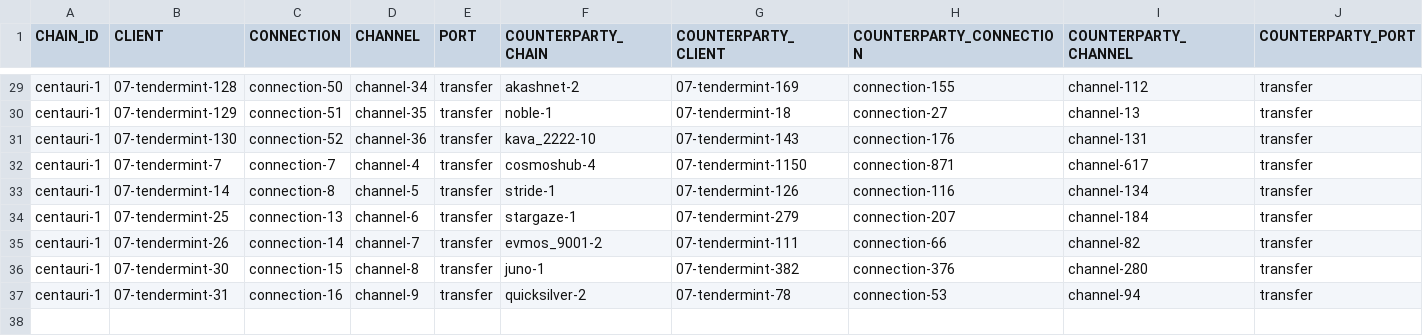
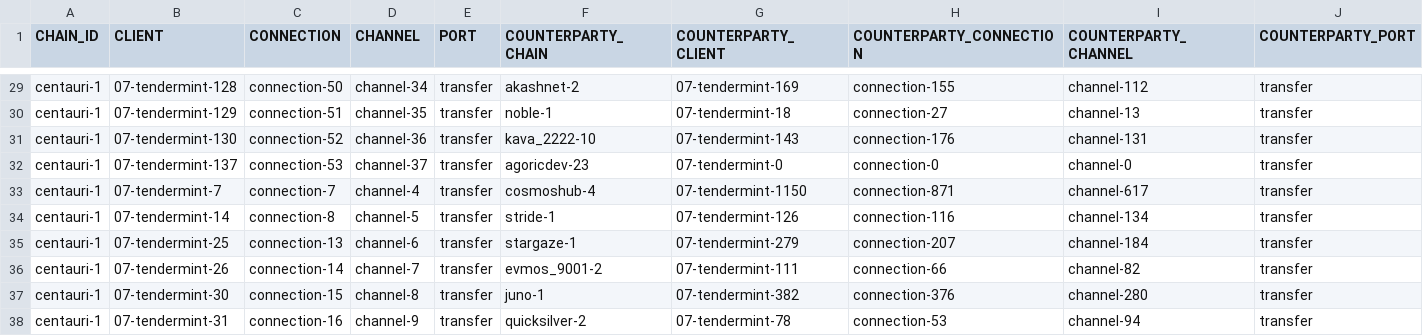
Before and after one commit to clemensgg/ibc-tables, a CSV file: composable/ibc_table.csv, drawn as a sheet; only a part is shown, gaps mark what is left out; the diff names each change by its address in the sheet, - before the commit and + after, or states it on an @@ line.

```diff
--- a/composable/ibc_table.csv
+++ b/composable/ibc_table.csv
+row 32: centauri-1 | 07-tendermint-137 | connection-53 | channel-37 | transfer | agoricdev-23 | 07-tendermint-0 | connection-0 | channel-0 | transfer
```
